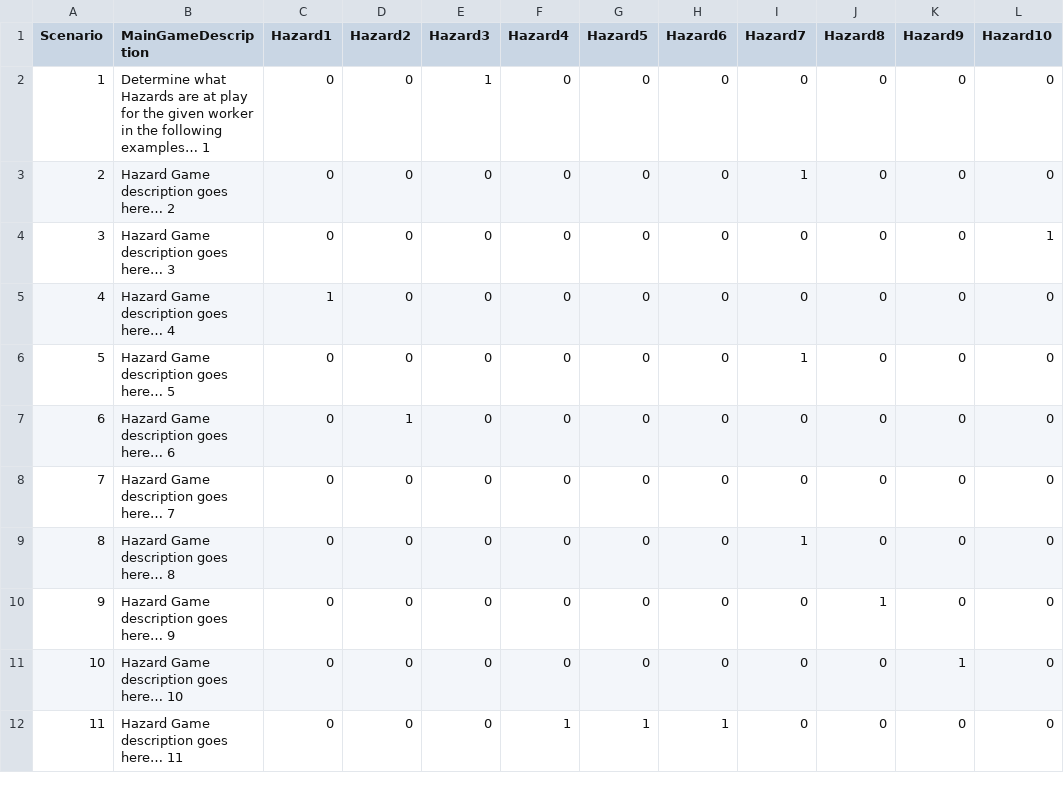
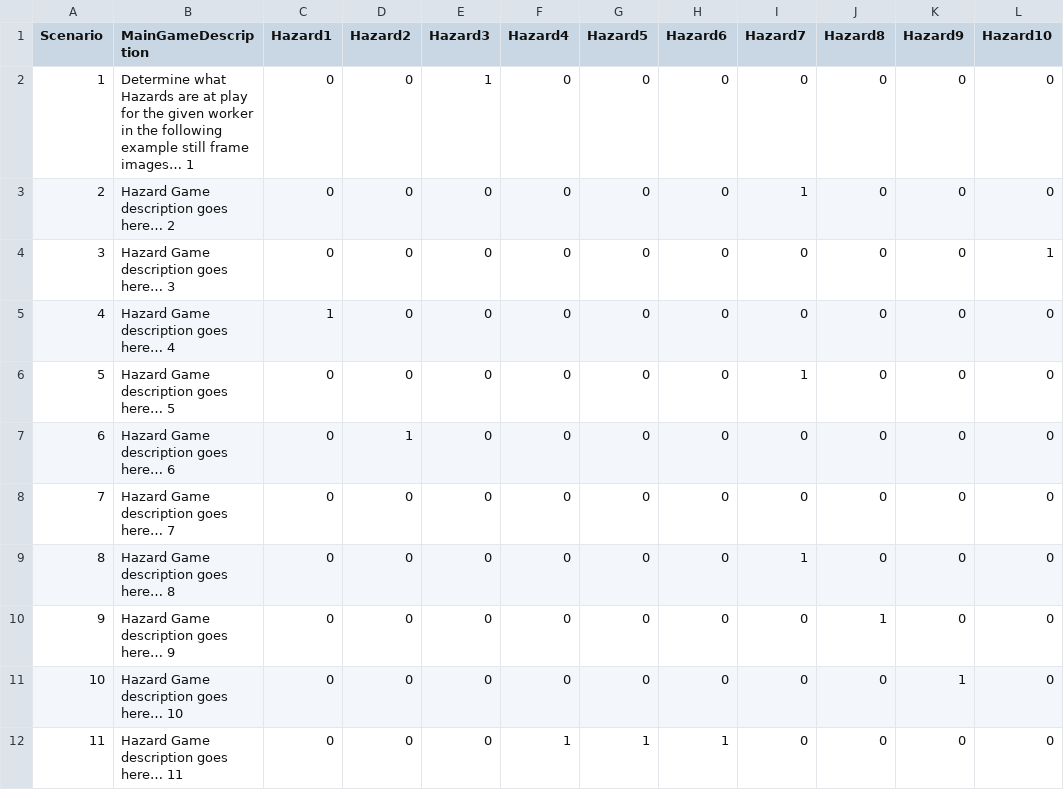
Before and after one commit to ODU-ERI-Lead/WAVES-w-COVAMAP, a CSV file: COVA MAP Games 2/Assets/Resources/CSV/HazardsGame.csv, drawn as a sheet; only a part is shown; the diff names each change by its address in the sheet, - before the commit and + after, or states it on an @@ line.

```diff
--- a/COVA MAP Games 2/Assets/Resources/CSV/HazardsGame.csv
+++ b/COVA MAP Games 2/Assets/Resources/CSV/HazardsGame.csv
-B2 (MainGameDescription): …the following examples… 1
+B2 (MainGameDescription): …the following example still frame images… 1
```
Also changed, not shown: 17 other files.
